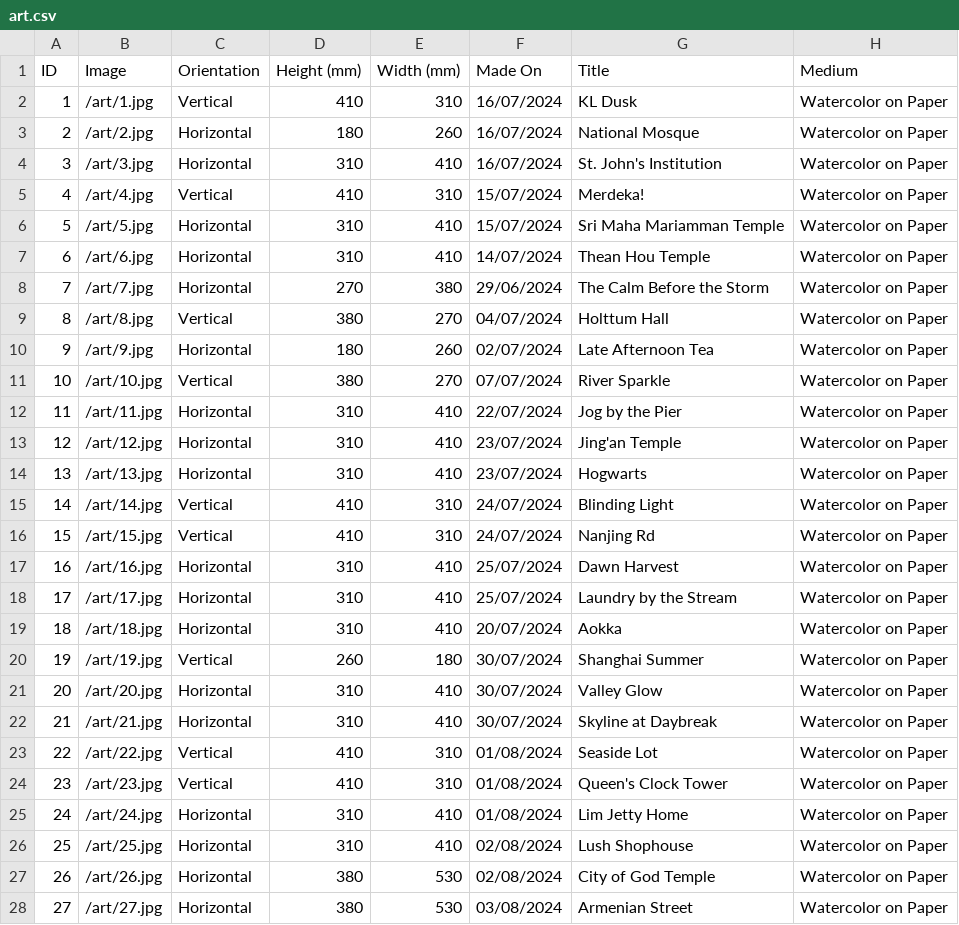
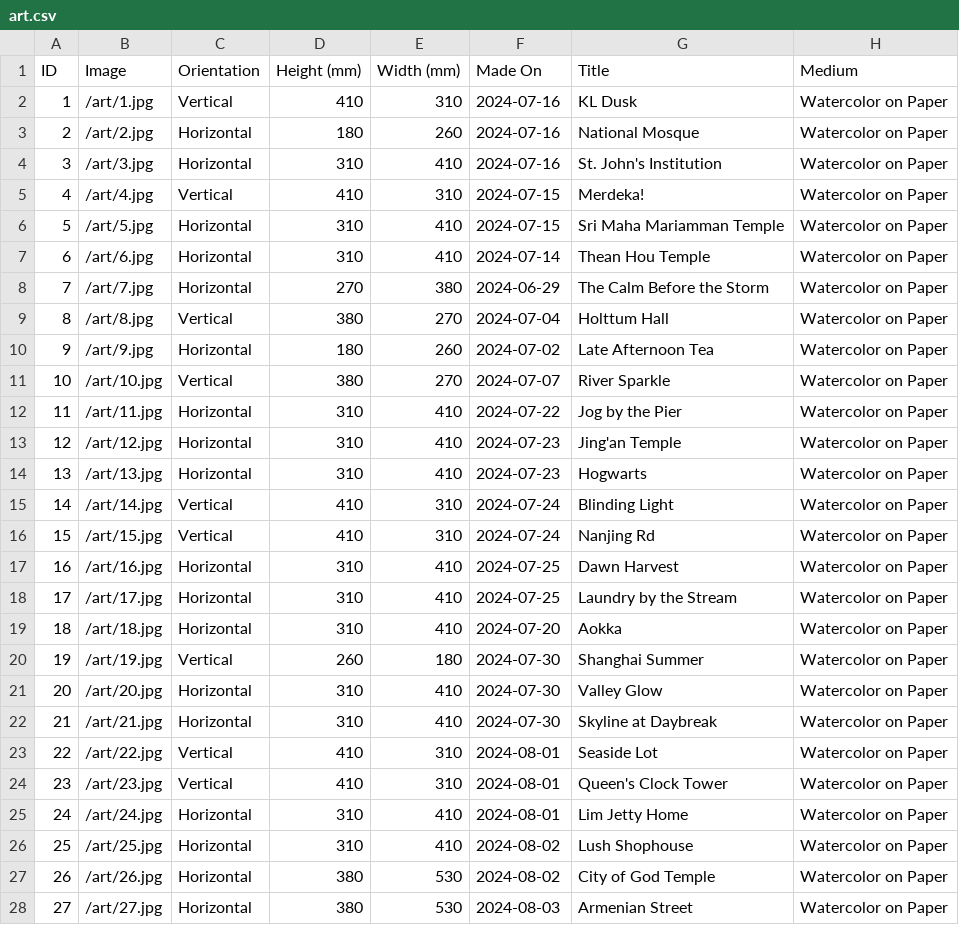
Before and after one commit to mrzzy/art.mrzzy.co, a CSV file: public/art.csv, drawn as a sheet; only a part is shown; the diff covers the shown part only; the diff names each change by its address in the sheet, - before the commit and + after, or states it on an @@ line.

Commit message:
fix(art): art.csv date format not expected iso format for parsing

```diff
--- a/public/art.csv
+++ b/public/art.csv
-F2:F4 (Made On): 16/07/2024
+F2:F4 (Made On): 2024-07-16
-F5:F6 (Made On): 15/07/2024
+F5:F6 (Made On): 2024-07-15
-F7 (Made On): 14/07/2024
+F7 (Made On): 2024-07-14
-F8 (Made On): 29/06/2024
+F8 (Made On): 2024-06-29
-F9 (Made On): 04/07/2024
+F9 (Made On): 2024-07-04
-F10 (Made On): 02/07/2024
+F10 (Made On): 2024-07-02
-F11 (Made On): 07/07/2024
+F11 (Made On): 2024-07-07
-F12 (Made On): 22/07/2024
+F12 (Made On): 2024-07-22
-F13:F14 (Made On): 23/07/2024
+F13:F14 (Made On): 2024-07-23
-F15:F16 (Made On): 24/07/2024
+F15:F16 (Made On): 2024-07-24
-F17:F18 (Made On): 25/07/2024
+F17:F18 (Made On): 2024-07-25
-F19 (Made On): 20/07/2024
+F19 (Made On): 2024-07-20
-F20:F22 (Made On): 30/07/2024
+F20:F22 (Made On): 2024-07-30
-F23:F25 (Made On): 01/08/2024
+F23:F25 (Made On): 2024-08-01
-F26:F27 (Made On): 02/08/2024
+F26:F27 (Made On): 2024-08-02
-F28 (Made On): 03/08/2024
+F28 (Made On): 2024-08-03
```
Also changed, not shown: 152 edited cells elsewhere in this file.
